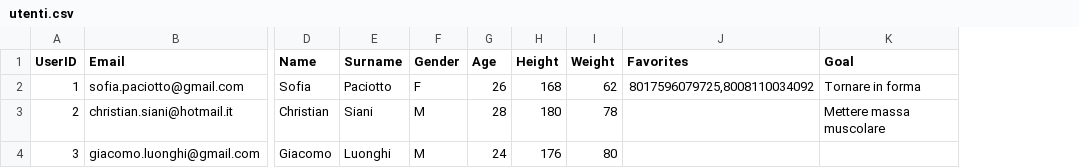
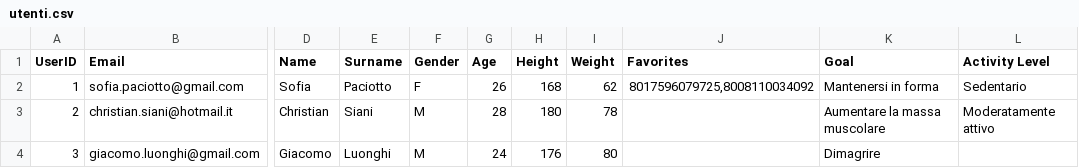
Before and after one commit to MarcoDS97/ProjectWork, a CSV file: database/csv/utenti.csv, drawn as a sheet; only a part is shown, gaps mark what is left out; the diff names each change by its address in the sheet, - before the commit and + after, or states it on an @@ line.

```diff
--- a/database/csv/utenti.csv
+++ b/database/csv/utenti.csv
+column L (Activity Level), rows 2-3: Sedentario | Moderatamente attivo
-K2 (Goal): Tornare in forma
+K2 (Goal): Mantenersi in forma
-K3 (Goal): Mettere massa muscolare
+K3 (Goal): Aumentare la massa muscolare
-K4 (Goal): (empty)
+K4 (Goal): Dimagrire
```
Also changed, not shown: 3 other files.
